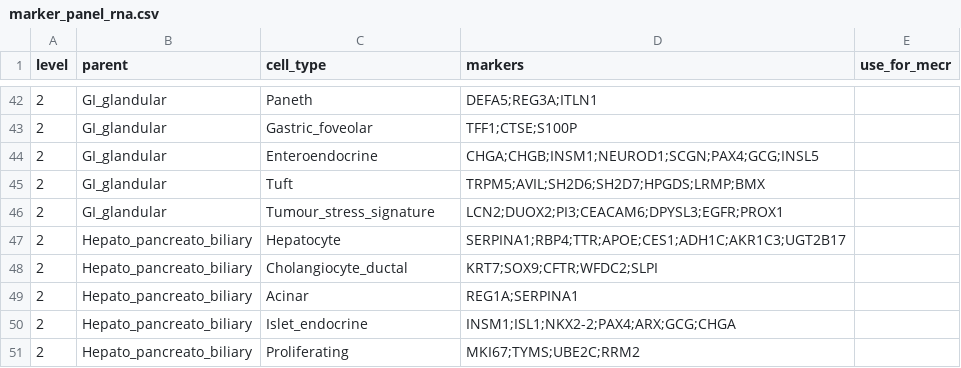
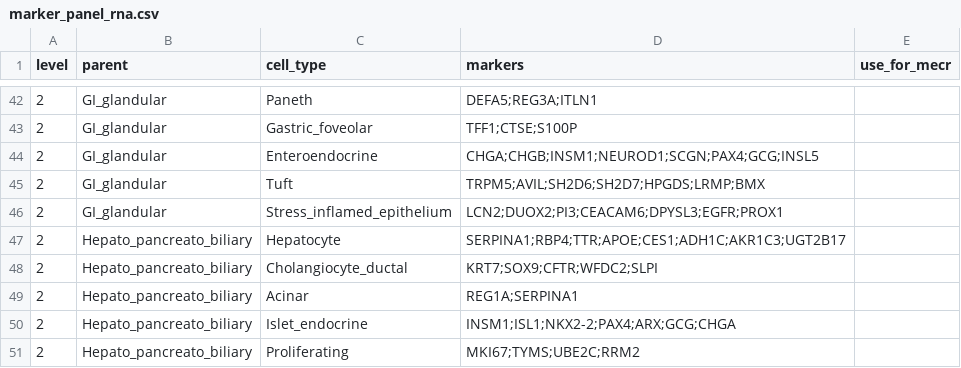
Before and after one commit to jpimentabernardes/spatial_transcriptomics_proteomics, a CSV file: experiment1_tma/config/marker_panel_rna.csv, drawn as a sheet; only a part is shown, gaps mark what is left out.

Commit message:
04b: UMAP per organ coloured by core / normal-tumour / label; tumour status from the slide (tumour_slides), not per-core tissue_type; % cells from tumour cores per cluster in templates; Tumour_stress_signature renamed Stress_inflamed_epithelium

```diff
--- a/experiment1_tma/config/marker_panel_rna.csv
+++ b/experiment1_tma/config/marker_panel_rna.csv
@@ -45,3 +45,3 @@ level,parent,cell_type,markers,use_for_mecr
 2,GI_glandular,Tuft,TRPM5;AVIL;SH2D6;SH2D7;HPGDS;LRMP;BMX,
-2,GI_glandular,Tumour_stress_signature,LCN2;DUOX2;PI3;CEACAM6;DPYSL3;EGFR;PROX1,
+2,GI_glandular,Stress_inflamed_epithelium,LCN2;DUOX2;PI3;CEACAM6;DPYSL3;EGFR;PROX1,
 2,Hepato_pancreato_biliary,Hepatocyte,SERPINA1;RBP4;TTR;APOE;CES1;ADH1C;AKR1C3;UGT2B17,
```
Also changed, not shown: 4 other files.
